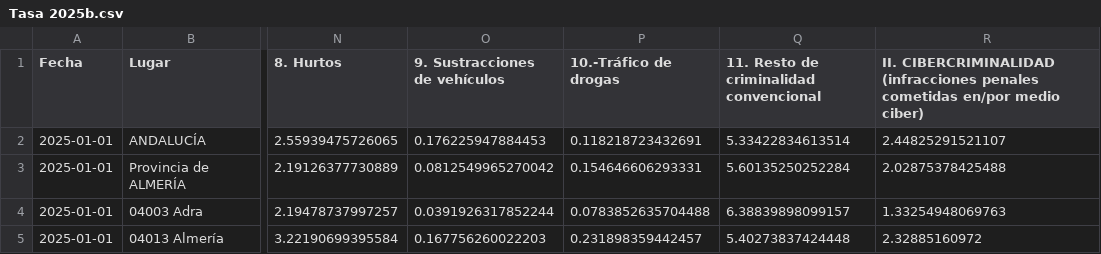
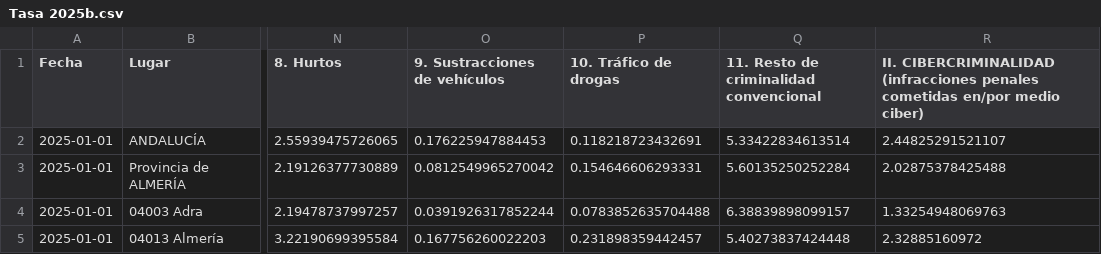
Before and after one commit to ahedojl/Evoluci-n-Trimestral, a CSV file: Tasa 2025b.csv, drawn as a sheet; only a part is shown, gaps mark what is left out; the diff names each change by its address in the sheet, - before the commit and + after, or states it on an @@ line.

```diff
--- a/Tasa 2025b.csv
+++ b/Tasa 2025b.csv
-P1: 10.-Tráfico de drogas
+P1: 10. Tráfico de drogas
```
Also changed, not shown: Tasa 2024b.csv.
